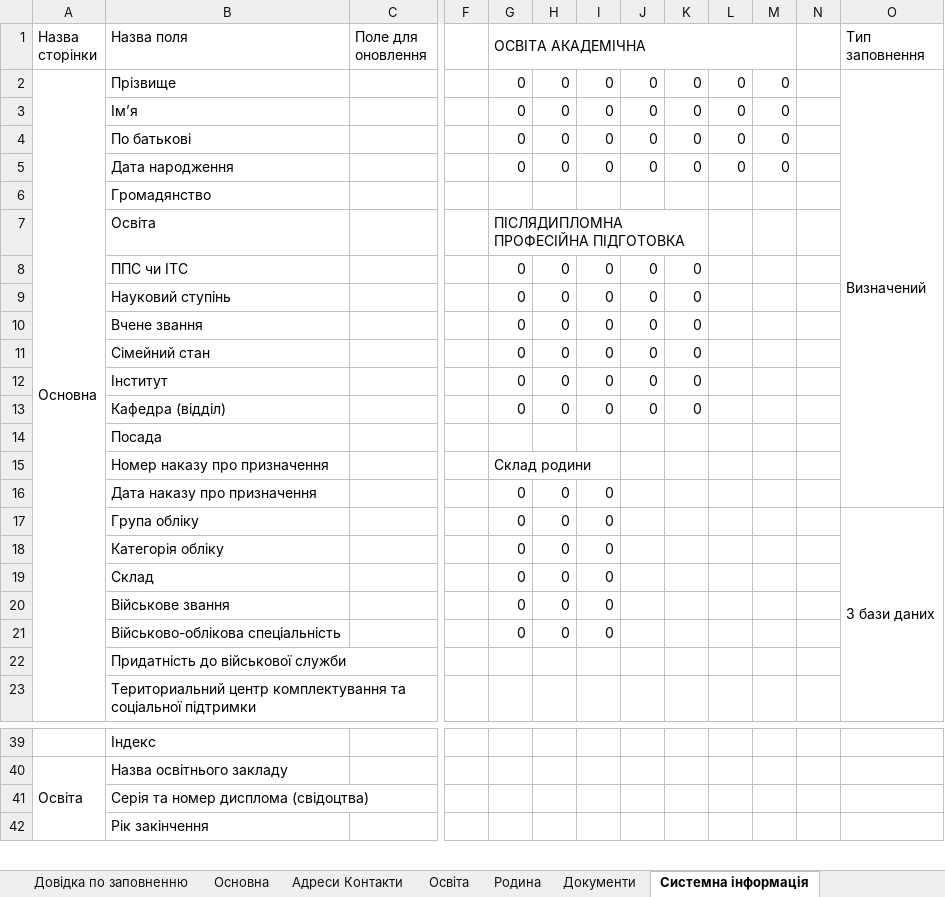
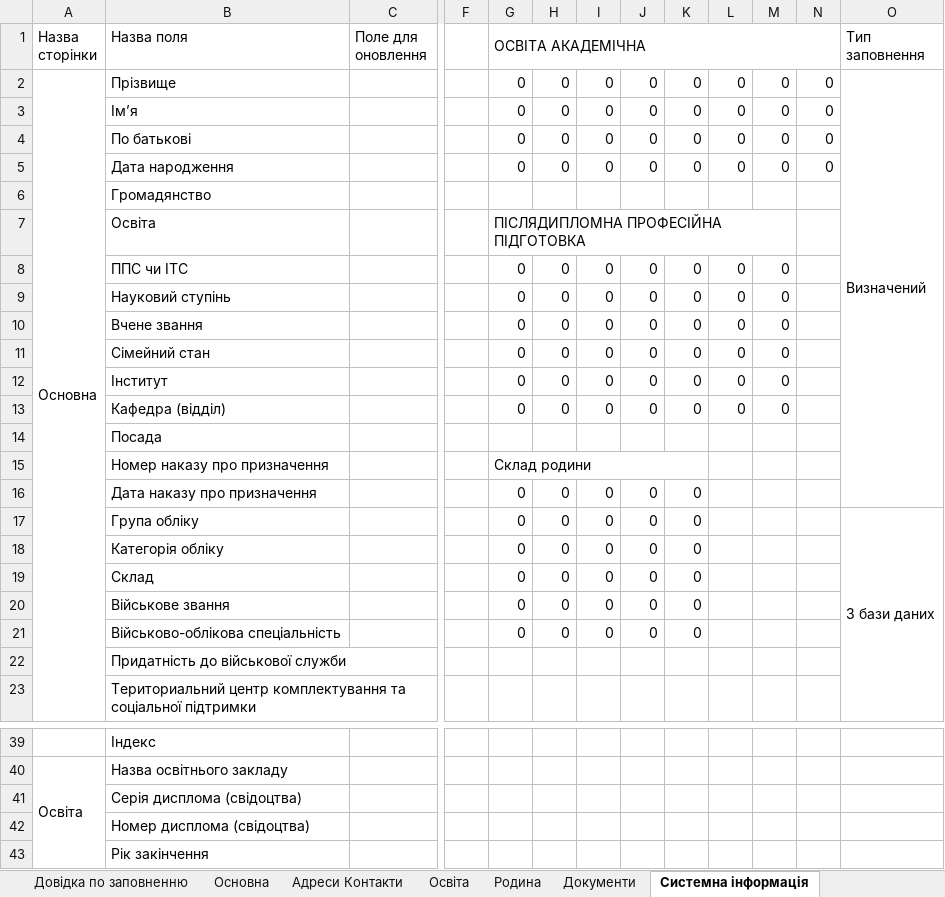
Before and after one commit to ddimae/military_oblik_khpi, an Excel workbook: docs/templates/update_form_p2.xlsx, sheet Системна інформація, drawn as a sheet; only a part is shown, gaps mark what is left out; values as stored, in another font and other column widths than the file's, no cell formats; removed rows and columns are numbered as before the commit, all else as after; rows hold the shown columns only; the diff covers the shown part only; the diff names each change by its address in the sheet, - before the commit and + after, or states it on an @@ line.

```diff
--- a/docs/templates/update_form_p2.xlsx (sheet Системна інформація)
+++ b/docs/templates/update_form_p2.xlsx (sheet Системна інформація)
-G1:M1 merged
+G1:N1 merged
-N2:N5: (empty)
+N2:N5: 0
-G7:K7 merged
+G7:M7 merged
-L8:L13: (empty)
+L8:L13: 0
-M8:M13: (empty)
+M8:M13: 0
-G15:I15 merged
+G15:K15 merged
-J16:J21: (empty)
+J16:J21: 0
-K16:K21: (empty)
+K16:K21: 0
-B41 (Назва поля): Серія та номер дисплома (свідоцтва)
+B41 (Назва поля): Серія дисплома (свідоцтва)
+row 42:  | Номер дисплома (свідоцтва)
```
Also changed, not shown: 27 added rows and 15 edited cells elsewhere in this sheet, sheet Освіта, sheet Родина, cell formats, formulas that keep their value, 4 other files.
